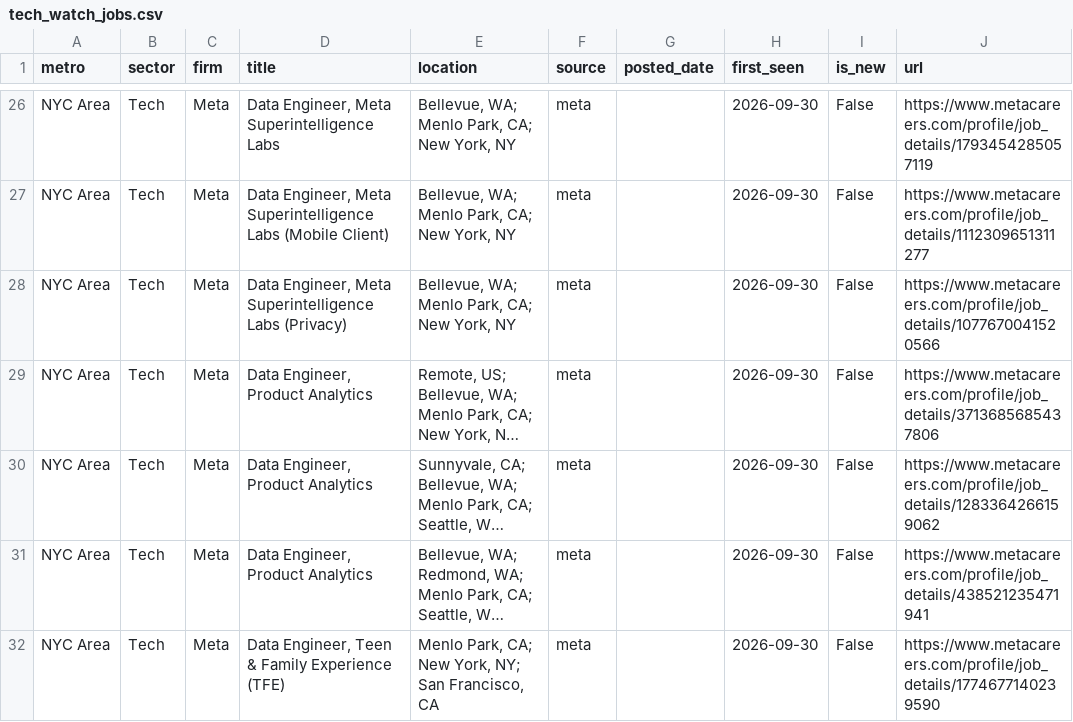
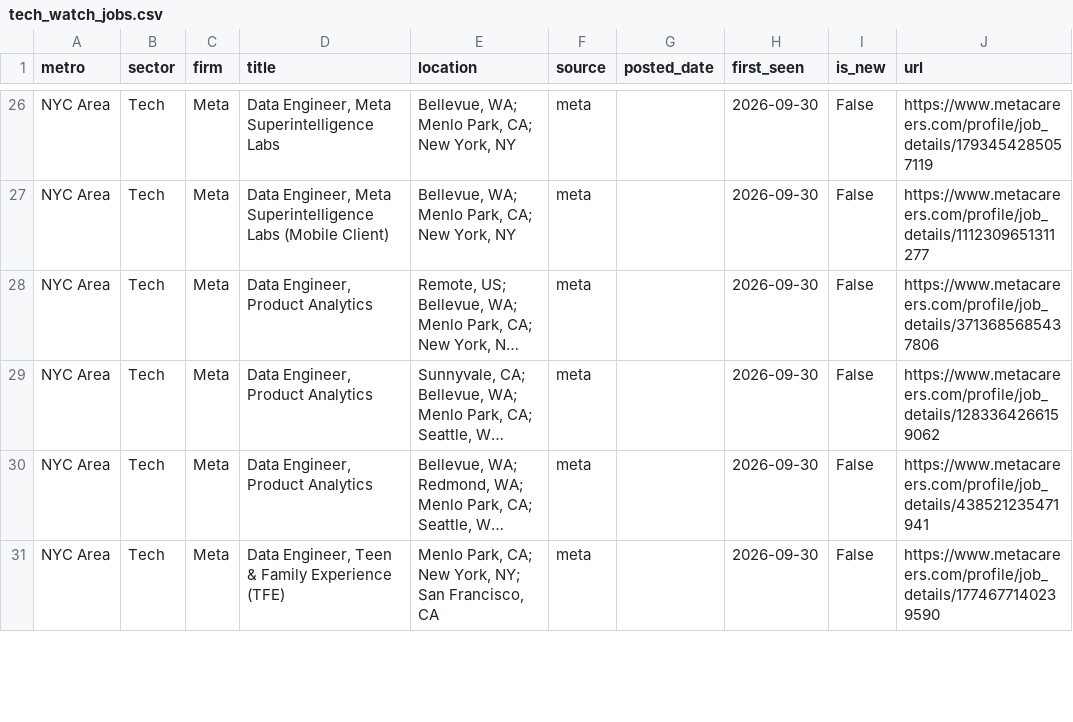
Before and after one commit to nakuljadeja08/Street-Watch, a CSV file: tech_watch_jobs.csv, drawn as a sheet; only a part is shown, gaps mark what is left out; long unchanged cells end in …; removed rows and columns are numbered as before the commit, all else as after; the diff covers the shown part only; the diff names each change by its address in the sheet, - before the commit and + after, or states it on an @@ line.

Commit message:
chore: daily tech pull 2026-10-10

```diff
--- a/tech_watch_jobs.csv
+++ b/tech_watch_jobs.csv
-row 28: NYC Area | Tech | Meta | Data Engineer, Meta Superintelligence Labs (Privacy) | Bellevue, WA; Menlo Park, CA; New York, NY | meta |  | 2026-09-30 | False | https://www.metacareers.com/profile/job_details/1077670041520566
```
Also changed, not shown: 2 added rows, 4 removed rows and 10 edited cells elsewhere in this file, 3 other files.
